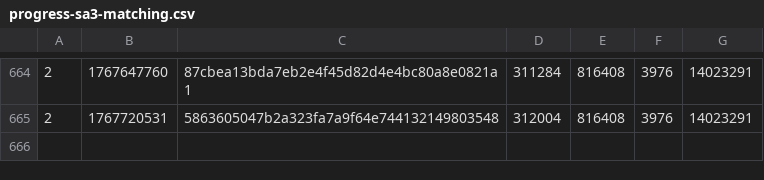
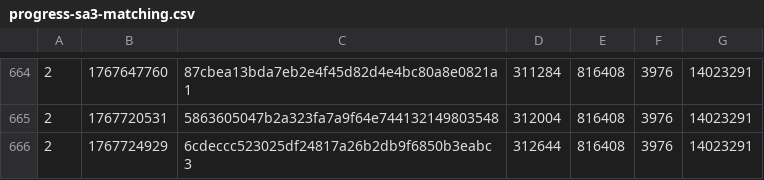
Before and after one commit to SAT-R/sa3, a CSV file: reports/progress-sa3-matching.csv, drawn as a sheet; only a part is shown, gaps mark what is left out.

Commit message:
Match sub_8020E3C and sub_8020F30

```diff
--- a/reports/progress-sa3-matching.csv
+++ b/reports/progress-sa3-matching.csv
@@ -665 +665,2 @@
 2,1767720531,5863605047b2a323fa7a9f64e744132149803548,312004,816408,3976,14023291
+2,1767724929,6cdeccc523025df24817a26b2db9f6850b3eabc3,312644,816408,3976,14023291
```
Also changed, not shown: reports/progress-sa3-nonmatching.csv, 2 other files.
